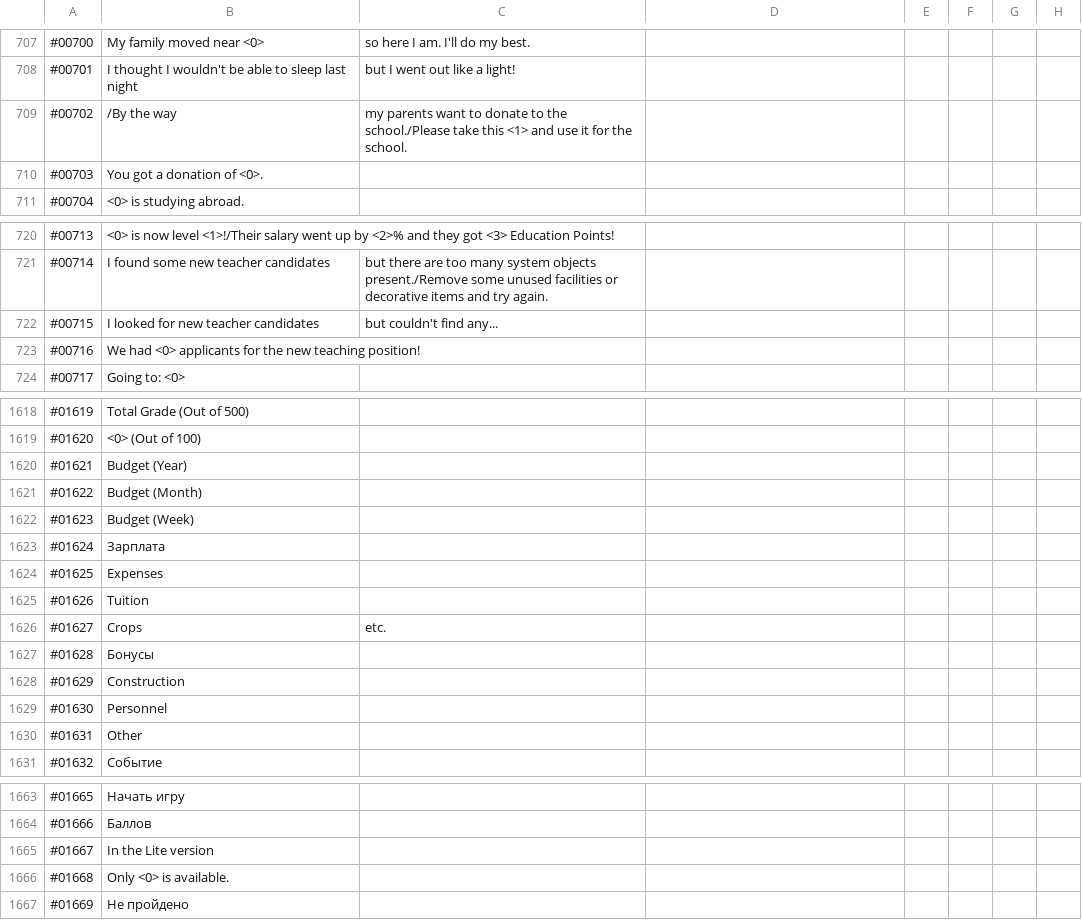
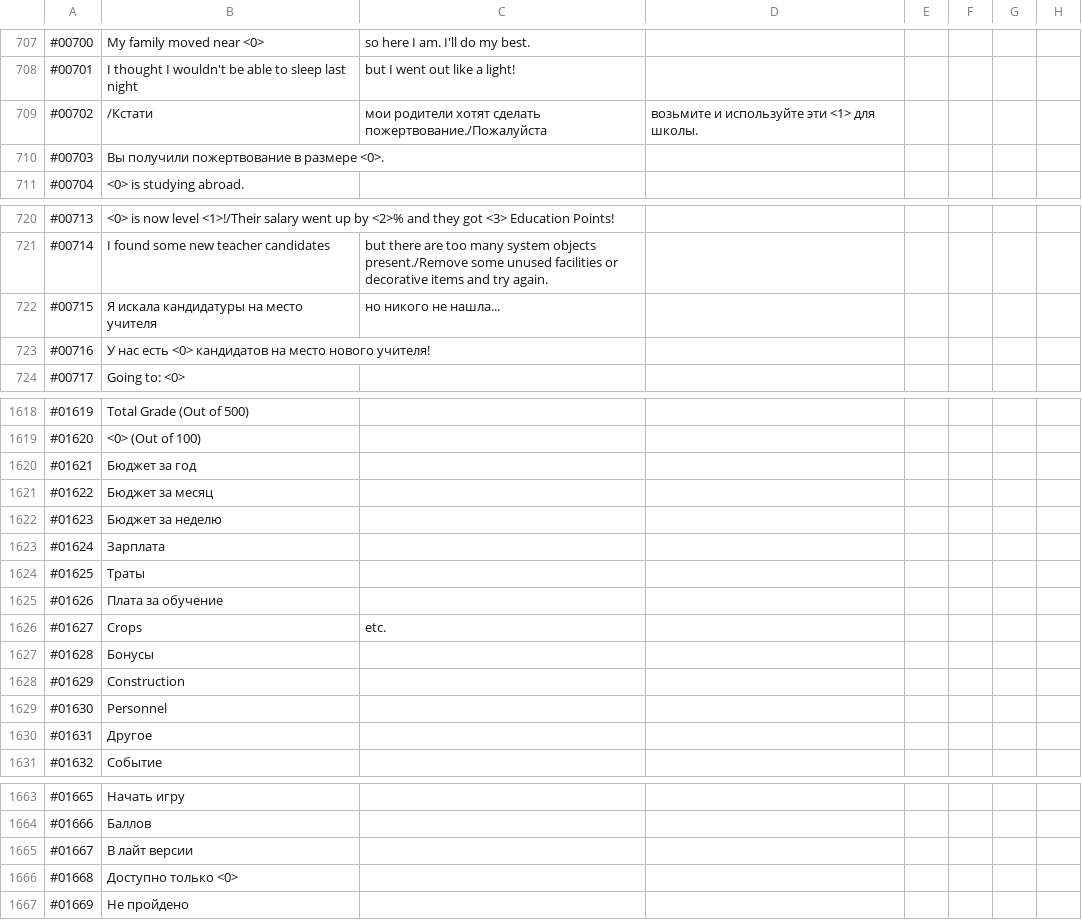
Before and after one commit to ITDarkUFO/Sharing-Workspace, a CSV file: PocketAcademy RUS/PocketAcademy.csv, drawn as a sheet; only a part is shown, gaps mark what is left out; the diff covers the shown part only.

Commit message:
Обновление перевода

```diff
--- a/PocketAcademy RUS/PocketAcademy.csv
+++ b/PocketAcademy RUS/PocketAcademy.csv
@@ -708,4 +708,4 @@
 #00701,I thought I wouldn't be able to sleep last night, but I went out like a light!
-#00702,/By the way, my parents want to donate to the school./Please take this <1> and use it for the school.
-#00703,You got a donation of <0>.
+#00702,/Кстати, мои родители хотят сделать пожертвование./Пожалуйста, возьмите и используйте эти <1> для школы.
+#00703,Вы получили пожертвование в размере <0>.
 #00704,<0> is studying abroad.
@@ -721,4 +721,4 @@
 #00714,I found some new teacher candidates, but there are too many system objects present./Remove some unused facilities or decorative items and try again.
-#00715,I looked for new teacher candidates, but couldn't find any...
-#00716,We had <0> applicants for the new teaching position!
+#00715,Я искала кандидатуры на место учителя, но никого не нашла...
+#00716,У нас есть <0> кандидатов на место нового учителя!
 #00717,Going to: <0>
@@ -1619,8 +1619,8 @@
 #01620,<0> (Out of 100)
-#01621,Budget (Year)
-#01622,Budget (Month)
-#01623,Budget (Week)
+#01621,Бюджет за год
+#01622,Бюджет за месяц
+#01623,Бюджет за неделю
 #01624,Зарплата
-#01625,Expenses
-#01626,Tuition
+#01625,Траты
+#01626,Плата за обучение
 #01627,Crops, etc.
@@ -1629,3 +1629,3 @@
 #01630,Personnel
-#01631,Other
+#01631,Другое
 #01632,Событие
@@ -1664,4 +1664,4 @@
 #01666,Баллов
-#01667,In the Lite version,
-#01668,Only <0> is available.
+#01667,В лайт версии,
+#01668,Доступно только <0>
 #01669,Не пройдено
```
Also changed, not shown: 2 edited cells elsewhere in this file.
